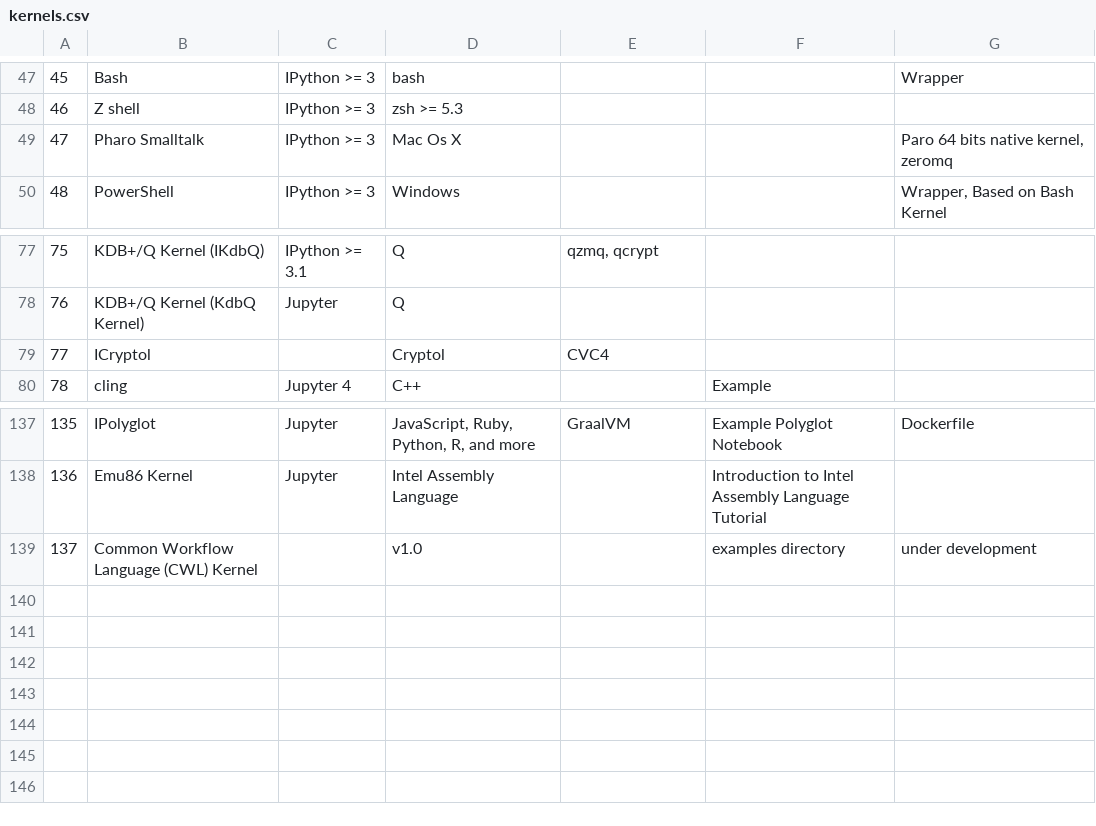
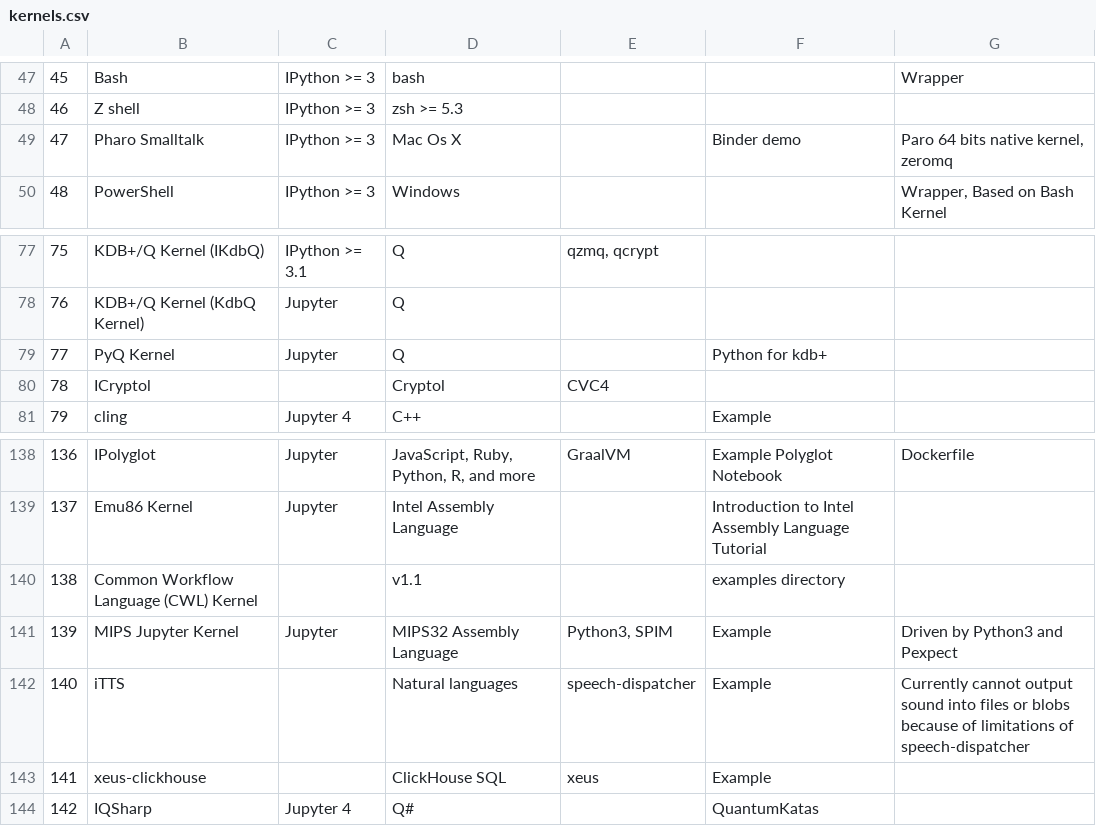
Before and after one commit to Wildertrek/Jupyter-Latex, a CSV file: data/kernels.csv, drawn as a sheet; only a part is shown, gaps mark what is left out; addresses are those after the commit; the diff names each change by its address in the sheet, - before the commit and + after, or states it on an @@ line.

```diff
--- a/data/kernels.csv
+++ b/data/kernels.csv
-F49: (empty)
+F49: Binder demo
+row 79: 77 | PyQ Kernel | Jupyter | Q |  | Python for kdb+
@@ column A renumbered between rows 80 and 140 @@
-D140: v1.0
+D140: v1.1
-G140: under development
+G140: (empty)
+row 141: 139 | MIPS Jupyter Kernel | Jupyter | MIPS32 Assembly Language | Python3, SPIM | Example | Driven by Python3 and Pexpect
+row 142: 140 | iTTS |  | Natural languages | speech-dispatcher | Example | Currently cannot output sound into files or blobs because of limitations of speech-dispatcher
+row 143: 141 | xeus-clickhouse |  | ClickHouse SQL | xeus | Example
+row 144: 142 | IQSharp | Jupyter 4 | Q# |  | QuantumKatas
```
Also changed, not shown: 8 other files.
